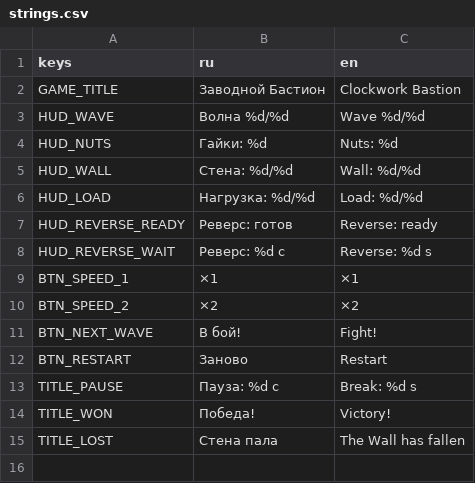
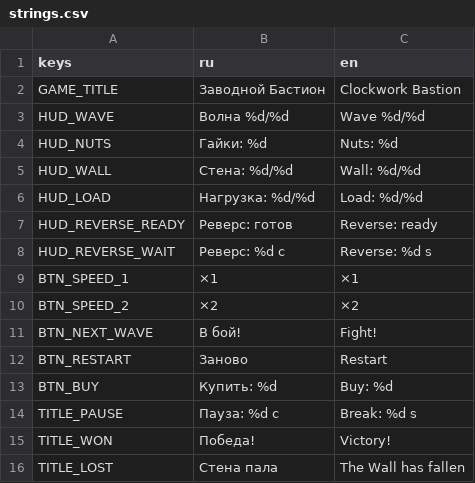
Before and after one commit to IMBANEKONTRITSYA/Clockwork-bastion, a CSV file: client/i18n/strings.csv, drawn as a sheet; the diff names each change by its address in the sheet, - before the commit and + after, or states it on an @@ line.

```diff
--- a/client/i18n/strings.csv
+++ b/client/i18n/strings.csv
+row 13: BTN_BUY | Купить: %d | Buy: %d
```
Also changed, not shown: data/balance/gears.csv, data/balance/run.csv, 34 other files.
